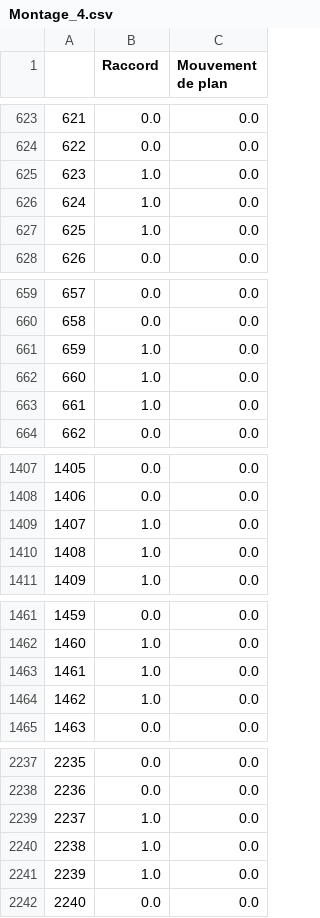
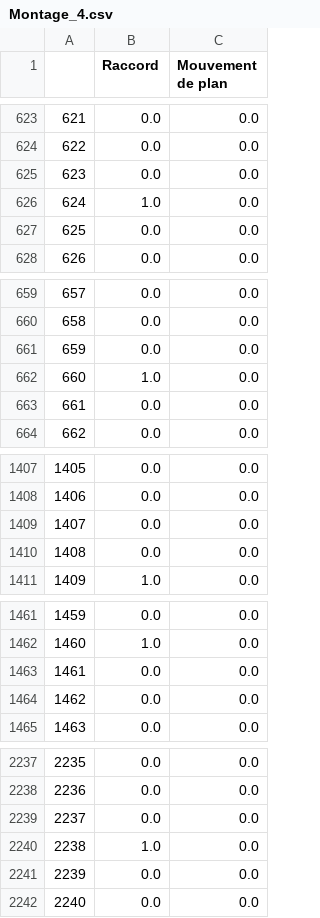
Before and after one commit to VictorKenichi/ENSTA_3A, a CSV file: ROB317/TP2/Validation/Montage_4.csv (was ROB317/TP2/Montage/Montage_4.csv), drawn as a sheet; only a part is shown, gaps mark what is left out; the diff covers the shown part only.

```diff
--- a/ROB317/TP2/Montage/Montage_4.csv
+++ b/ROB317/TP2/Validation/Montage_4.csv
@@ -624,5 +624,5 @@
 622,0.0,0.0
-623,1.0,0.0
+623,0.0,0.0
 624,1.0,0.0
-625,1.0,0.0
+625,0.0,0.0
 626,0.0,0.0
@@ -660,5 +660,5 @@
 658,0.0,0.0
-659,1.0,0.0
+659,0.0,0.0
 660,1.0,0.0
-661,1.0,0.0
+661,0.0,0.0
 662,0.0,0.0
@@ -1408,4 +1408,4 @@
 1406,0.0,0.0
-1407,1.0,0.0
-1408,1.0,0.0
+1407,0.0,0.0
+1408,0.0,0.0
 1409,1.0,0.0
@@ -1462,4 +1462,4 @@
 1460,1.0,0.0
-1461,1.0,0.0
-1462,1.0,0.0
+1461,0.0,0.0
+1462,0.0,0.0
 1463,0.0,0.0
@@ -2238,5 +2238,5 @@
 2236,0.0,0.0
-2237,1.0,0.0
+2237,0.0,0.0
 2238,1.0,0.0
-2239,1.0,0.0
+2239,0.0,0.0
 2240,0.0,0.0
```
Also changed, not shown: 30 edited cells elsewhere in this file, ROB317/TP2/Validation/Montage_5.csv, 17 other files.
